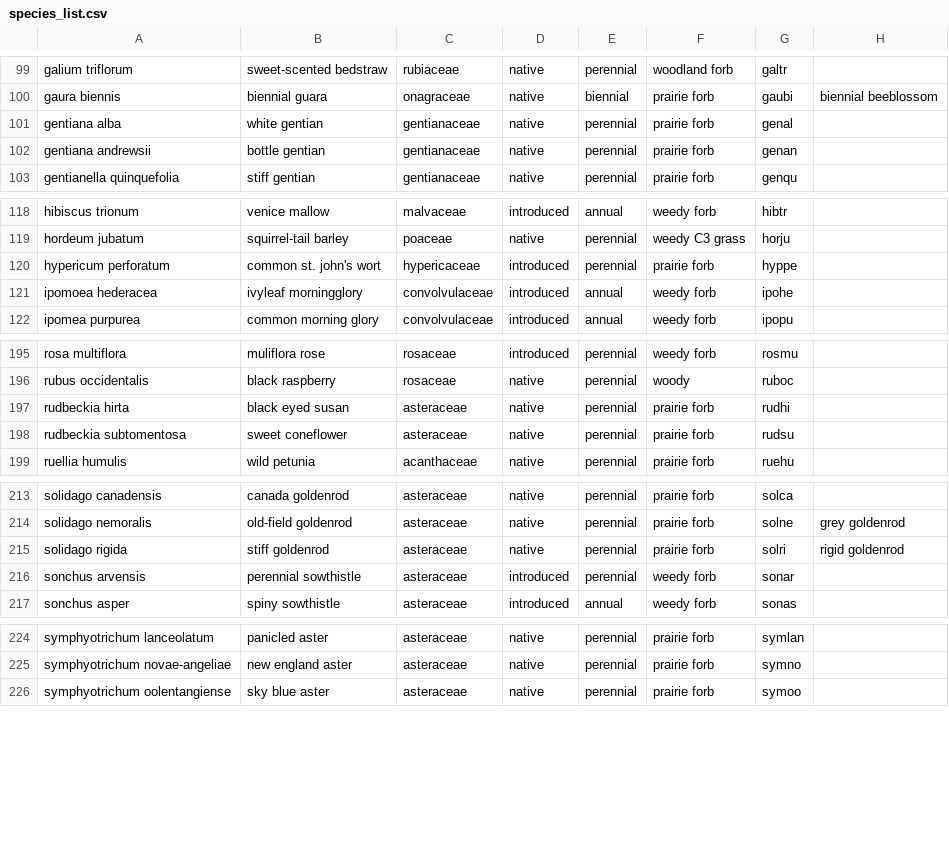
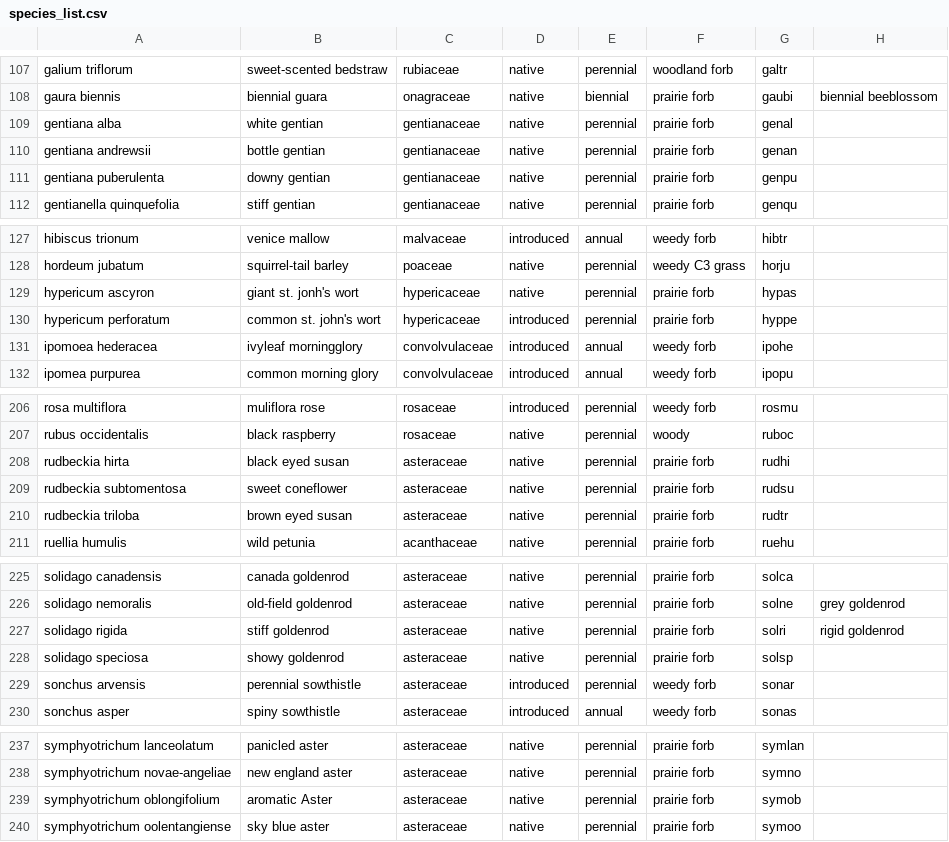
Before and after one commit to lydiaPenglish/STRIPS2veg, a CSV file: data-raw/species_list.csv, drawn as a sheet; only a part is shown, gaps mark what is left out; the diff covers the shown part only.

```diff
--- a/data-raw/species_list.csv
+++ b/data-raw/species_list.csv
@@ -102,2 +110,3 @@ gentiana alba,white gentian,gentianaceae,native ,perennial,prairie forb,genal,
 gentiana andrewsii,bottle gentian,gentianaceae,native ,perennial,prairie forb,genan,
+gentiana puberulenta,downy gentian,gentianaceae,native,perennial,prairie forb,genpu,
 gentianella quinquefolia,stiff gentian,gentianaceae,native ,perennial,prairie forb,genqu,
@@ -119,2 +128,3 @@ hibiscus trionum,venice mallow,malvaceae,introduced,annual,weedy forb,hibtr,
 hordeum jubatum,squirrel-tail barley,poaceae ,native,perennial,weedy C3 grass,horju,
+hypericum ascyron,giant st. jonh's wort,hypericaceae,native,perennial,prairie forb,hypas,
 hypericum perforatum,common st. john's wort,hypericaceae,introduced,perennial,prairie forb,hyppe,
@@ -198,2 +209,3 @@ rudbeckia hirta,black eyed susan,asteraceae,native,perennial,prairie forb,rudhi,
 rudbeckia subtomentosa,sweet coneflower,asteraceae,native,perennial,prairie forb,rudsu,
+rudbeckia triloba,brown eyed susan,asteraceae,native,perennial,prairie forb,rudtr,
 ruellia humulis,wild petunia,acanthaceae,native,perennial,prairie forb,ruehu,
@@ -215,2 +227,3 @@ solidago nemoralis,old-field goldenrod,asteraceae,native,perennial,prairie forb,
 solidago rigida,stiff goldenrod,asteraceae,native,perennial,prairie forb,solri,rigid goldenrod
+solidago speciosa,showy goldenrod,asteraceae,native,perennial,prairie forb,solsp,
 sonchus arvensis,perennial sowthistle,asteraceae,introduced,perennial,weedy forb,sonar,
@@ -225,2 +238,3 @@ symphyotrichum lanceolatum,panicled aster,asteraceae,native,perennial,prairie fo
 symphyotrichum novae-angeliae,new england aster,asteraceae,native,perennial,prairie forb,symno,
+symphyotrichum oblongifolium,aromatic Aster,asteraceae,native,perennial,prairie forb,symob,
 symphyotrichum oolentangiense,sky blue aster,asteraceae,native,perennial,prairie forb,symoo,
```
Also changed, not shown: 9 added rows and 4 edited cells elsewhere in this file.
